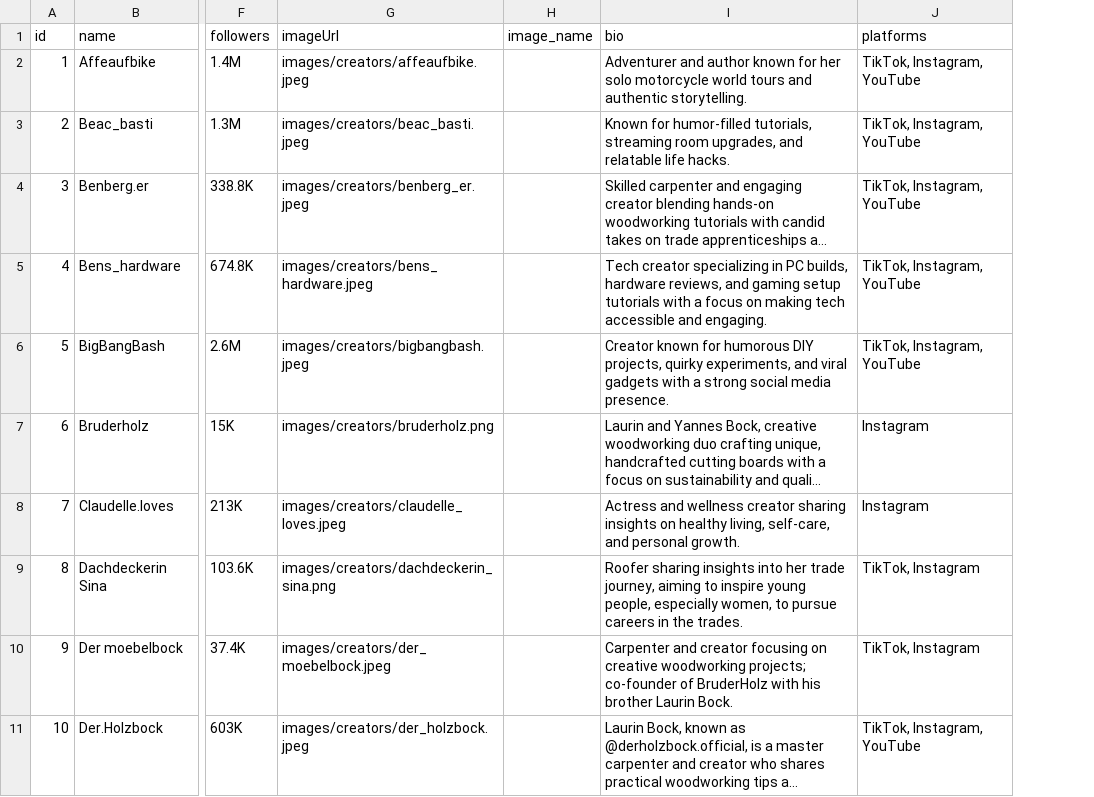
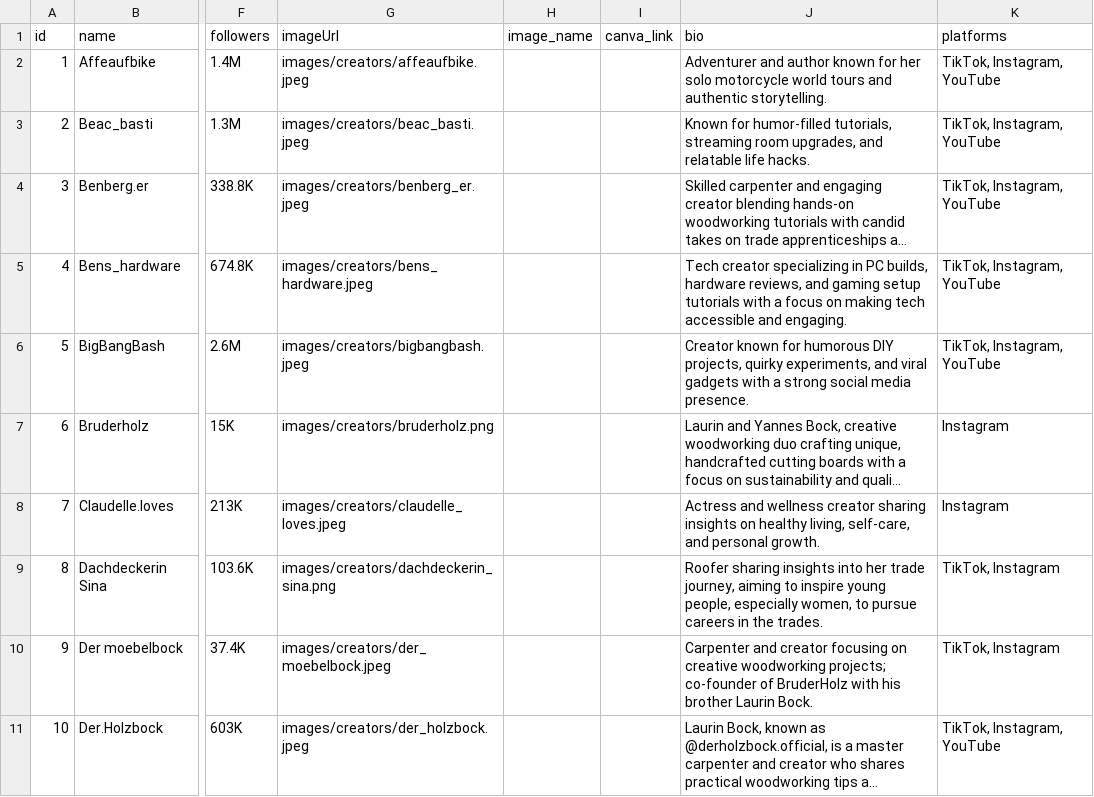
Before and after one commit to mfuxs/vi, a CSV file: creators_import.csv, drawn as a sheet; only a part is shown, gaps mark what is left out; long unchanged cells end in …; the diff names each change by its address in the sheet, - before the commit and + after, or states it on an @@ line.

Commit message:
feat: add support for optional canva media kit links on influencer profiles

```diff
--- a/creators_import.csv
+++ b/creators_import.csv
+column I (canva_link), empty
```
Also changed, not shown: 4 other files.
